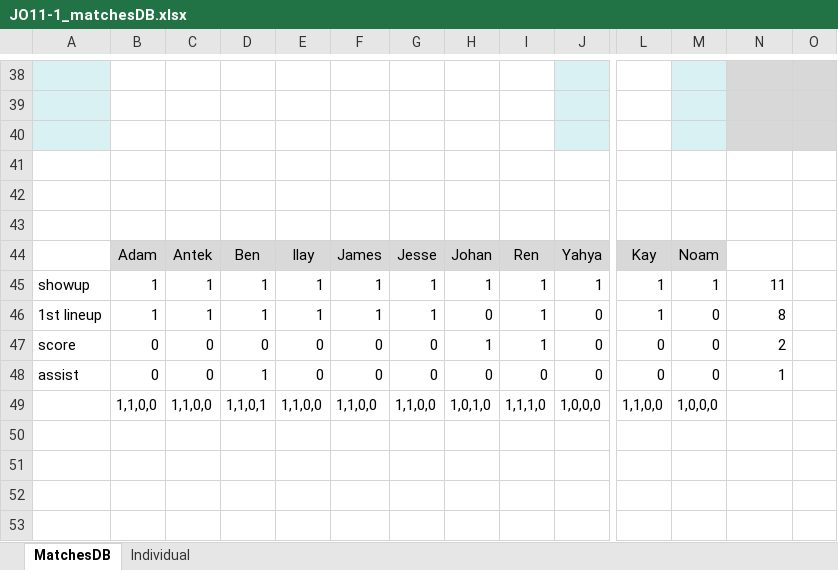
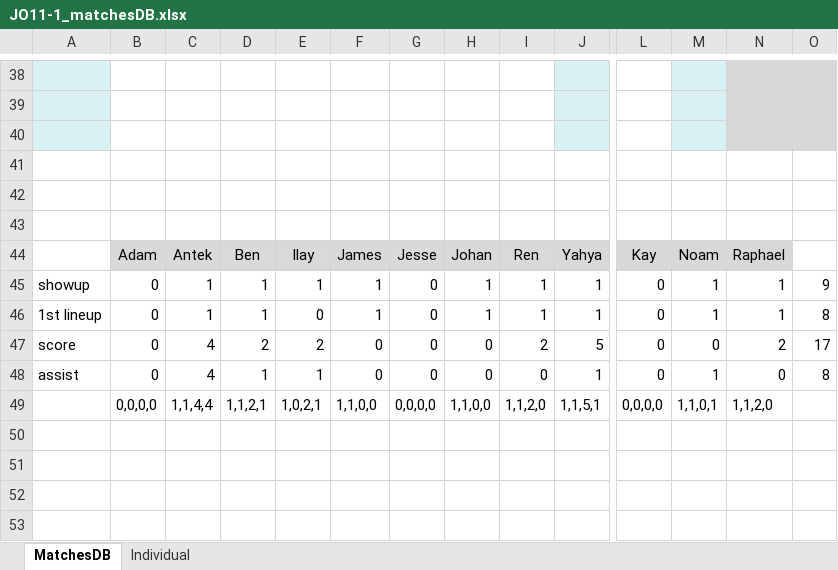
Before and after one commit to sifo-12/rkavic, an Excel workbook: JO11-1/JO11-1_matchesDB.xlsx, sheet MatchesDB, drawn as a sheet; only a part is shown, gaps mark what is left out; values as stored, in another font and other column widths than the file's, no borders; removed rows and columns are numbered as before the commit, all else as after; rows hold the shown columns only; the diff covers the shown part only; the diff names each change by its address in the sheet, - before the commit and + after, or states it on an @@ line.

```diff
--- a/JO11-1/JO11-1_matchesDB.xlsx (sheet MatchesDB)
+++ b/JO11-1/JO11-1_matchesDB.xlsx (sheet MatchesDB)
-N44: (empty)
+N44: Raphael
-N44 fill: none
+N44 fill: #D8D8D8
-B45:B46: 1
+B45:B46: 0
-G45:G46: 1
+G45:G46: 0
-L45:L46: 1
+L45:L46: 0
-N45: 11
+N45: 1
-O45: (empty)
+O45: 9
-E46: 1
+E46: 0
-H46: 0
+H46: 1
-J46: 0
+J46: 1
-M46: 0
+M46: 1
-N46: 8
+N46: 1
-O46: (empty)
+O46: 8
-C47:C48: 0
+C47:C48: 4
-D47: 0
+D47: 2
-E47: 0
+E47: 2
-H47: 1
+H47: 0
-I47: 1
+I47: 2
-J47: 0
+J47: 5
-O47: (empty)
+O47: 17
-E48: 0
+E48: 1
-J48: 0
+J48: 1
-M48: 0
+M48: 1
-N48: 1
+N48: 0
-O48: (empty)
+O48: 8
-row 49:  | 1,1,0,0 | 1,1,0,0 | 1,1,0,1 | 1,1,0,0 | 1,1,0,0 | 1,1,0,0 | 1,0,1,0 | 1,1,1,0 | 1,0,0,0 | 1,1,0,0 | 1,0,0,0
+row 49:  | 0,0,0,0 | 1,1,4,4 | 1,1,2,1 | 1,0,2,1 | 1,1,0,0 | 0,0,0,0 | 1,1,0,0 | 1,1,2,0 | 1,1,5,1 | 0,0,0,0 | 1,1,0,1 | 1,1,2,0
```
Also changed, not shown: 64 edited cells and cell formats elsewhere in this sheet, sheet Individual, formulas that keep their value, JO11-1/JO11-1_Volunteers.xlsx.
